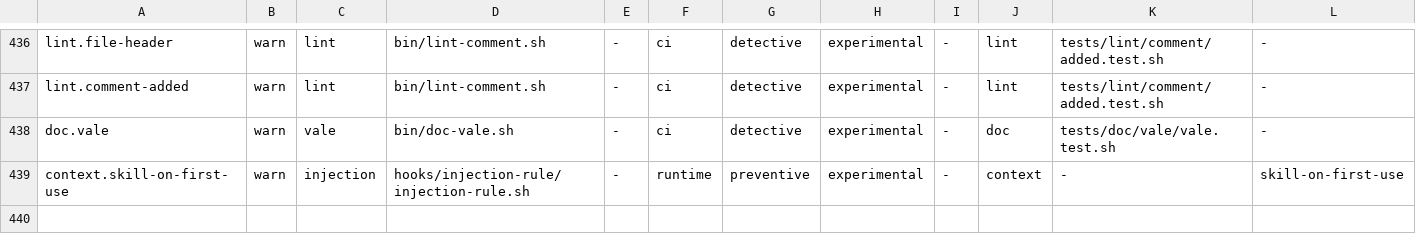
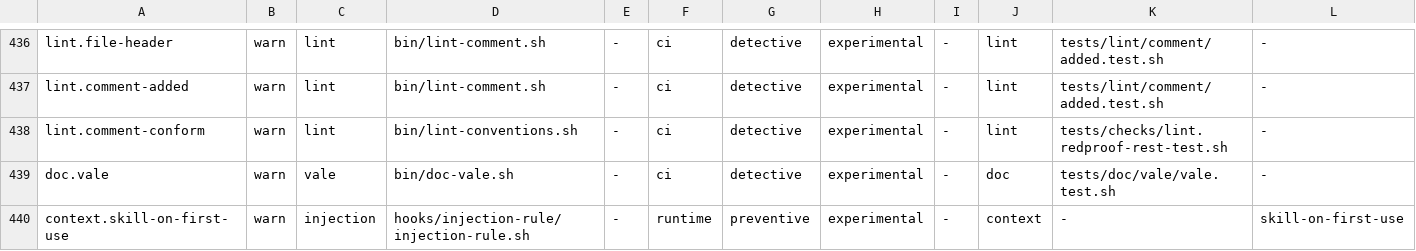
Before and after one commit to VytCepas/harbor-core, a TSV file: standards/naming/controls.tsv, drawn as a sheet; only a part is shown, gaps mark what is left out; rows hold the shown columns only; the diff names each change by its address in the sheet, - before the commit and + after, or states it on an @@ line.

```diff
--- a/standards/naming/controls.tsv
+++ b/standards/naming/controls.tsv
+row 438: lint.comment-conform | warn | lint | bin/lint-conventions.sh | - | ci | detective | experimental | - | lint | tests/checks/lint.redproof-rest-test.sh | -
```
Also changed, not shown: .agents/protected-paths.tsv, 11 other files.
